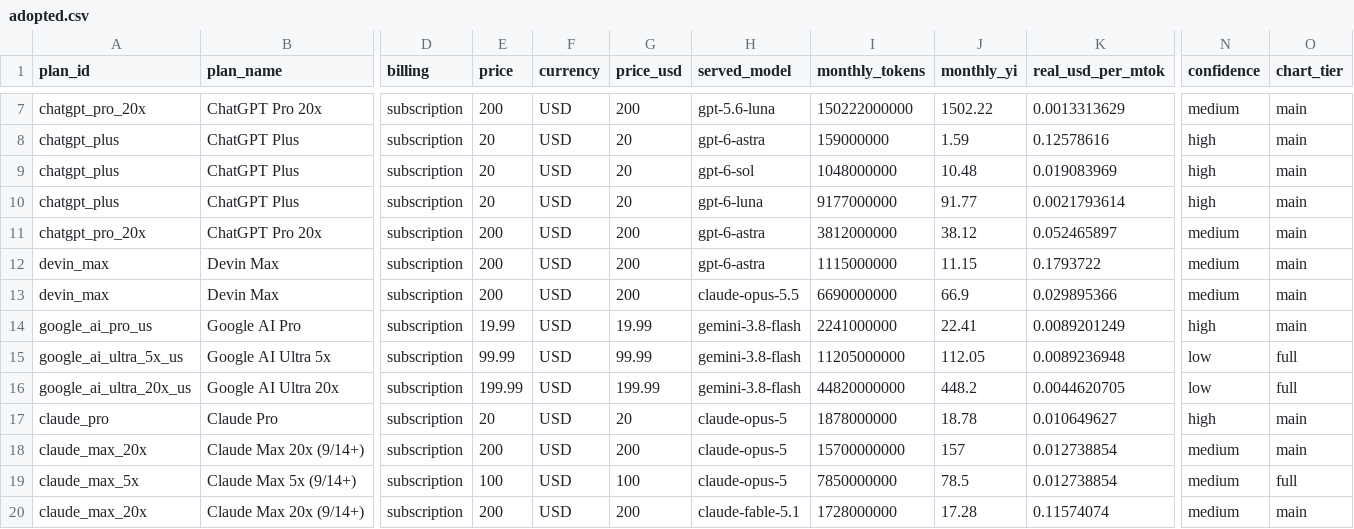
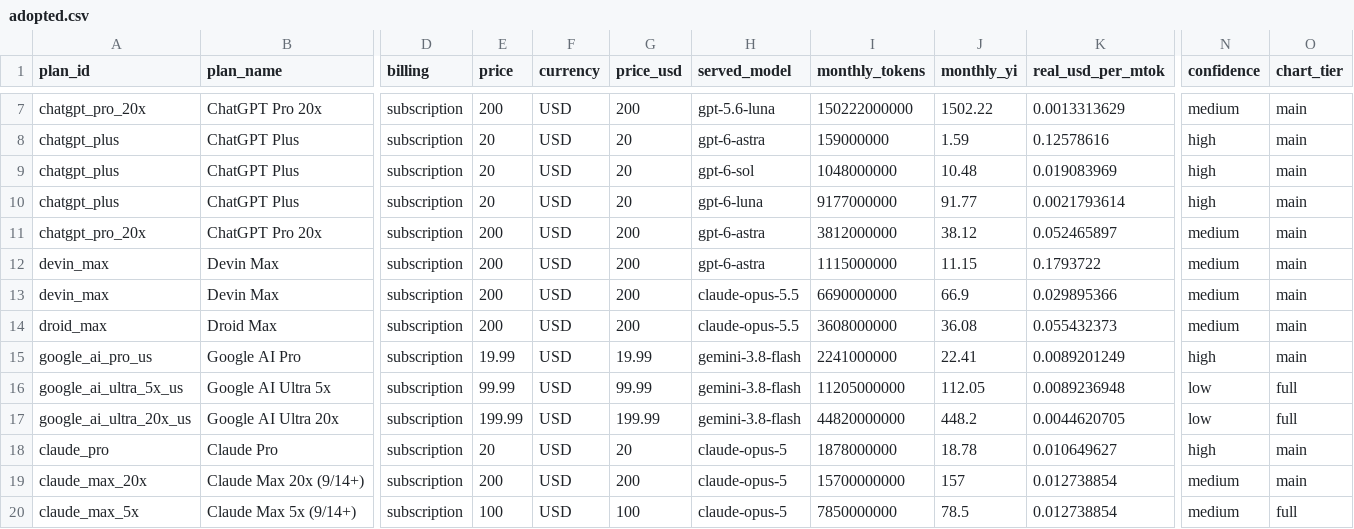
Before and after one commit to FEI352/real-api-pricing, a CSV file: data/adopted.csv, drawn as a sheet; only a part is shown, gaps mark what is left out; the shorter side is filled out with more unchanged rows; rows hold the shown columns only; the diff names each change by its address in the sheet, - before the commit and + after, or states it on an @@ line.

```diff
--- a/data/adopted.csv
+++ b/data/adopted.csv
+row 14: droid_max | Droid Max | subscription | 200 | USD | 200 | claude-opus-5.5 | 3608000000 | 36.08 | 0.055432373 | medium | main
```
Also changed, not shown: derived/points.csv, 49 other files.
